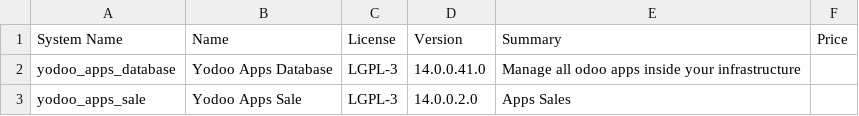
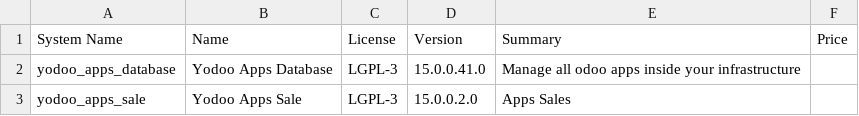
Before and after one commit to crnd-inc/yodoo-apps-database, a CSV file: ADDONS.csv, drawn as a sheet.

```diff
--- a/ADDONS.csv
+++ b/ADDONS.csv
@@ -1,3 +1,3 @@
 "System Name","Name","License","Version","Summary","Price",
-"yodoo_apps_database","Yodoo Apps Database","LGPL-3","14.0.0.41.0","Manage all odoo apps inside your infrastructure","",
-"yodoo_apps_sale","Yodoo Apps Sale","LGPL-3","14.0.0.2.0","Apps Sales","",
+"yodoo_apps_database","Yodoo Apps Database","LGPL-3","15.0.0.41.0","Manage all odoo apps inside your infrastructure","",
+"yodoo_apps_sale","Yodoo Apps Sale","LGPL-3","15.0.0.2.0","Apps Sales","",
```
Also changed, not shown: 6 other files.
